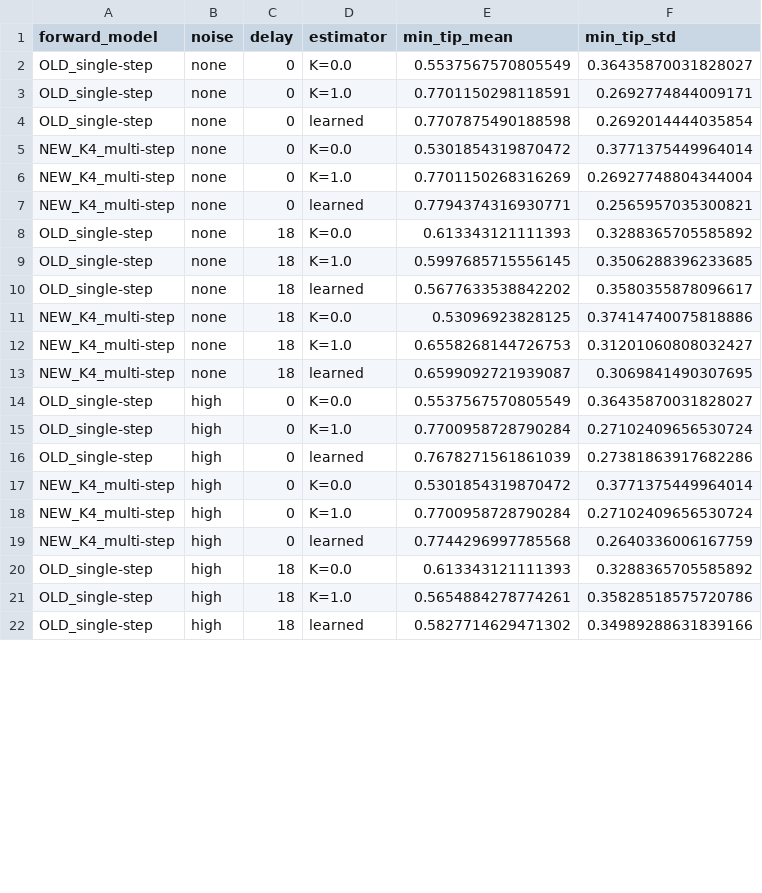
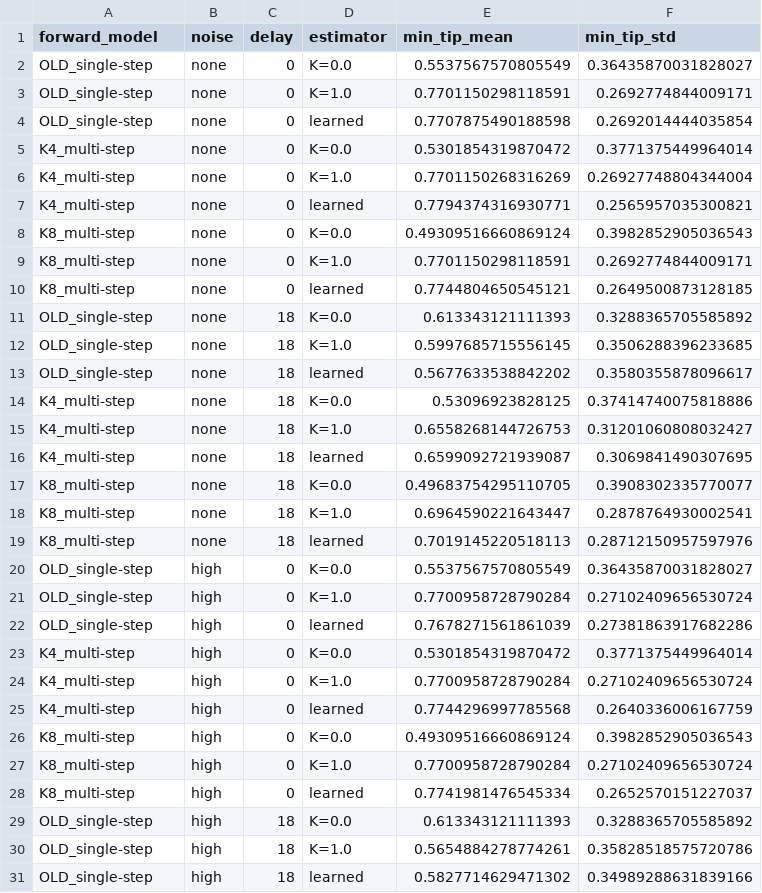
Before and after one commit to jkoba0512/myoarm-forward-state-estimation, a CSV file: figures/data/F7_paradigm_shift_min_tip.csv, drawn as a sheet; only a part is shown; the diff covers the shown part only.

```diff
--- a/figures/data/F7_paradigm_shift_min_tip.csv
+++ b/figures/data/F7_paradigm_shift_min_tip.csv
@@ -4,5 +4,8 @@ OLD_single-step,none,0,K=1.0,0.7701150298118591,0.2692774844009171
 OLD_single-step,none,0,learned,0.7707875490188598,0.2692014444035854
-NEW_K4_multi-step,none,0,K=0.0,0.5301854319870472,0.3771375449964014
-NEW_K4_multi-step,none,0,K=1.0,0.7701150268316269,0.26927748804344004
-NEW_K4_multi-step,none,0,learned,0.7794374316930771,0.2565957035300821
+K4_multi-step,none,0,K=0.0,0.5301854319870472,0.3771375449964014
+K4_multi-step,none,0,K=1.0,0.7701150268316269,0.26927748804344004
+K4_multi-step,none,0,learned,0.7794374316930771,0.2565957035300821
+K8_multi-step,none,0,K=0.0,0.49309516660869124,0.3982852905036543
+K8_multi-step,none,0,K=1.0,0.7701150298118591,0.2692774844009171
+K8_multi-step,none,0,learned,0.7744804650545121,0.2649500873128185
 OLD_single-step,none,18,K=0.0,0.613343121111393,0.3288365705585892
@@ -10,5 +13,8 @@ OLD_single-step,none,18,K=1.0,0.5997685715556145,0.3506288396233685
 OLD_single-step,none,18,learned,0.5677633538842202,0.3580355878096617
-NEW_K4_multi-step,none,18,K=0.0,0.53096923828125,0.37414740075818886
-NEW_K4_multi-step,none,18,K=1.0,0.6558268144726753,0.31201060808032427
-NEW_K4_multi-step,none,18,learned,0.6599092721939087,0.3069841490307695
+K4_multi-step,none,18,K=0.0,0.53096923828125,0.37414740075818886
+K4_multi-step,none,18,K=1.0,0.6558268144726753,0.31201060808032427
+K4_multi-step,none,18,learned,0.6599092721939087,0.3069841490307695
+K8_multi-step,none,18,K=0.0,0.49683754295110705,0.3908302335770077
+K8_multi-step,none,18,K=1.0,0.6964590221643447,0.2878764930002541
+K8_multi-step,none,18,learned,0.7019145220518113,0.28712150957597976
 OLD_single-step,high,0,K=0.0,0.5537567570805549,0.36435870031828027
@@ -16,5 +22,8 @@ OLD_single-step,high,0,K=1.0,0.7700958728790284,0.27102409656530724
 OLD_single-step,high,0,learned,0.7678271561861039,0.27381863917682286
-NEW_K4_multi-step,high,0,K=0.0,0.5301854319870472,0.3771375449964014
-NEW_K4_multi-step,high,0,K=1.0,0.7700958728790284,0.27102409656530724
-NEW_K4_multi-step,high,0,learned,0.7744296997785568,0.2640336006167759
+K4_multi-step,high,0,K=0.0,0.5301854319870472,0.3771375449964014
+K4_multi-step,high,0,K=1.0,0.7700958728790284,0.27102409656530724
+K4_multi-step,high,0,learned,0.7744296997785568,0.2640336006167759
+K8_multi-step,high,0,K=0.0,0.49309516660869124,0.3982852905036543
+K8_multi-step,high,0,K=1.0,0.7700958728790284,0.27102409656530724
+K8_multi-step,high,0,learned,0.7741981476545334,0.2652570151227037
 OLD_single-step,high,18,K=0.0,0.613343121111393,0.3288365705585892
```
Also changed, not shown: 9 added rows and 9 edited cells elsewhere in this file, 9 other files.
